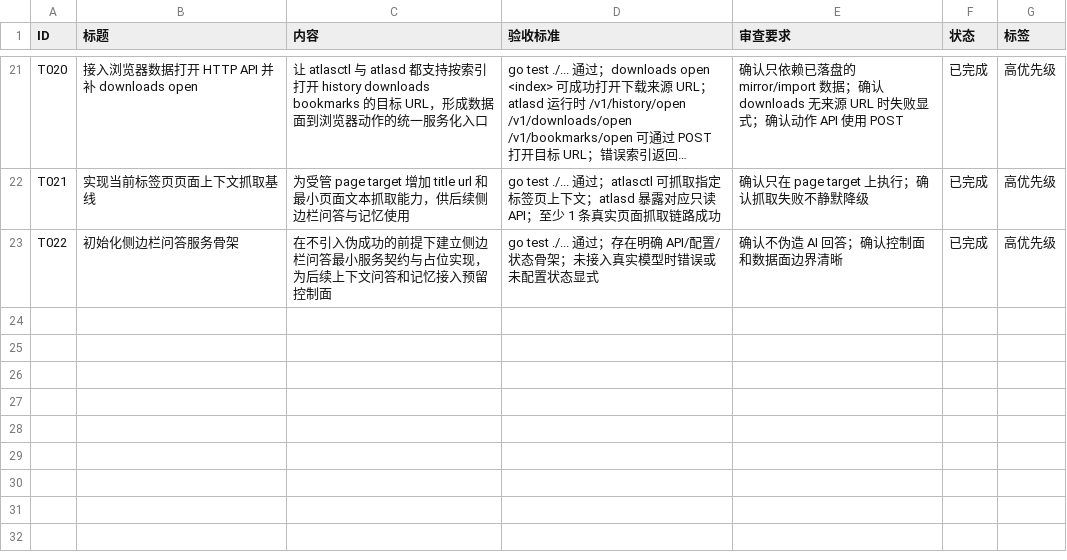
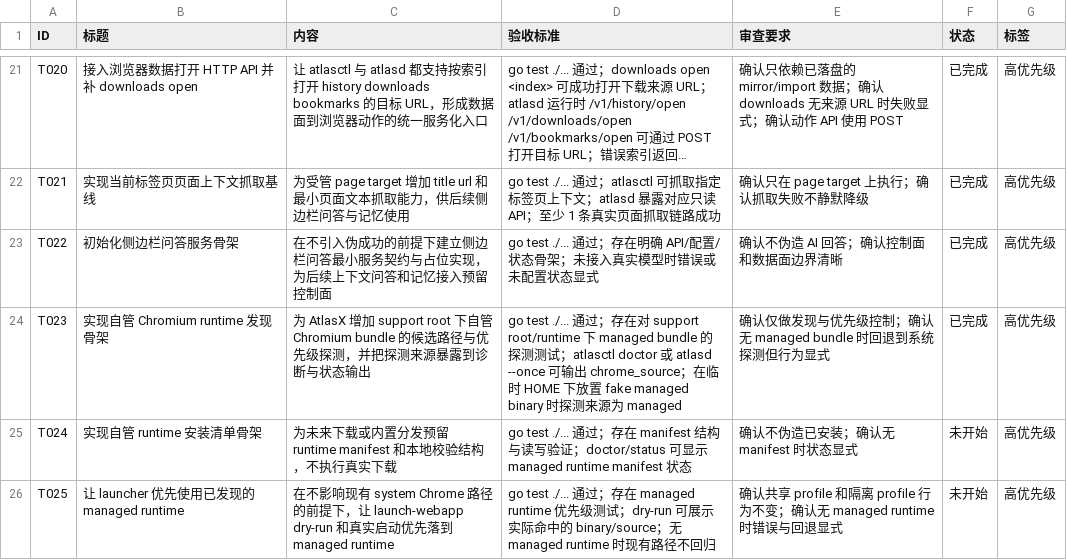
Before and after one commit to MisonL/AtlasX-Go, a CSV file: tasks.csv, drawn as a sheet; only a part is shown, gaps mark what is left out; long unchanged cells end in …; the diff names each change by its address in the sheet, - before the commit and + after, or states it on an @@ line.

Commit message:
Add managed runtime discovery

```diff
--- a/tasks.csv
+++ b/tasks.csv
+row 24: T023 | 实现自管 Chromium runtime 发现骨架 | 为 AtlasX 增加 support root 下自管 Chromium bundle 的候选路径与优先级探测，并把探测来源暴露到诊断与状态输出 | go test ./... 通过；存在对 support root/runtime 下 managed bundle 的探测测试；atlasctl doctor 或 atlasd --once 可输出 chrome_source；在临时 HOME 下放置 fake managed binary 时探测来源为 managed | 确认仅做发现与优先级控制；确认无 managed bundle 时回退到系统探测但行为显式 | 已完成 | 高优先级
+row 25: T024 | 实现自管 runtime 安装清单骨架 | 为未来下载或内置分发预留 runtime manifest 和本地校验结构，不执行真实下载 | go test ./... 通过；存在 manifest 结构与读写验证；doctor/status 可显示 managed runtime manifest 状态 | 确认不伪造已安装；确认无 manifest 时状态显式 | 未开始 | 高优先级
+row 26: T025 | 让 launcher 优先使用已发现的 managed runtime | 在不影响现有 system Chrome 路径的前提下，让 launch-webapp dry-run 和真实启动优先落到 managed runtime | go test ./... 通过；存在 managed runtime 优先级测试；dry-run 可展示实际命中的 binary/source；无 managed runtime 时现有路径不回归 | 确认共享 profile 和隔离 profile 行为不变；确认无 managed runtime 时错误与回退显式 | 未开始 | 高优先级
```
Also changed, not shown: 8 other files.
